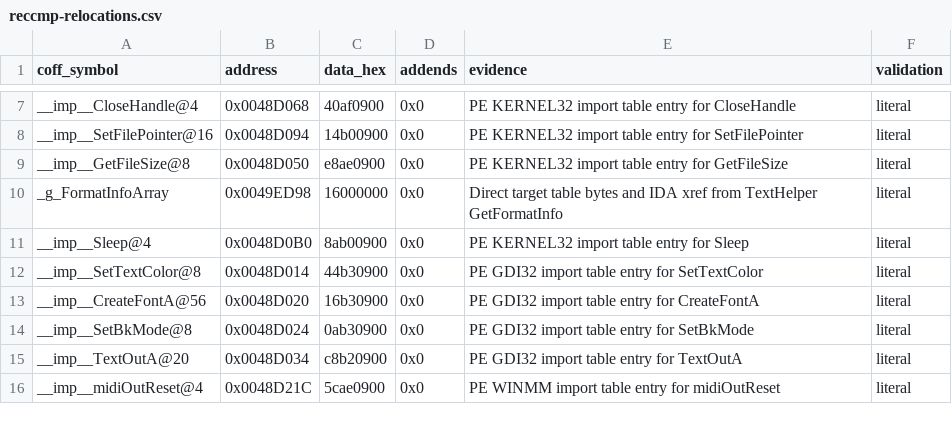
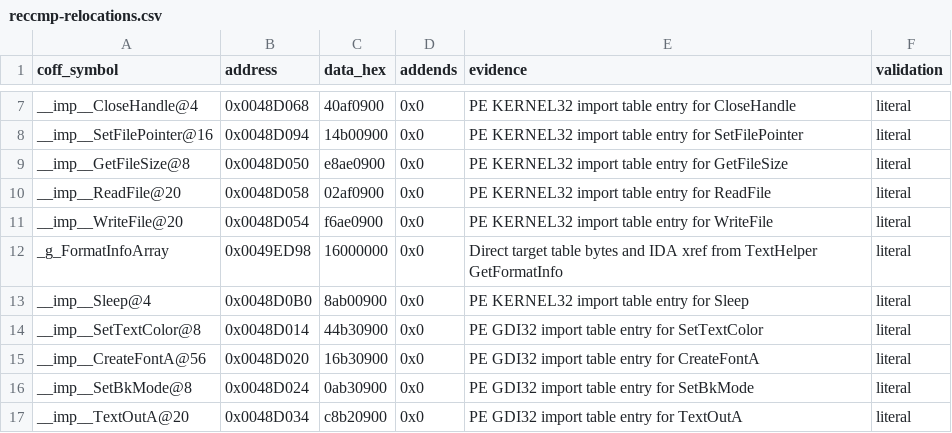
Before and after one commit to N0zoM1z0/th07, a CSV file: config/reccmp-relocations.csv, drawn as a sheet; only a part is shown, gaps mark what is left out; the shorter side is filled out with more unchanged rows; the diff names each change by its address in the sheet, - before the commit and + after, or states it on an @@ line.

```diff
--- a/config/reccmp-relocations.csv
+++ b/config/reccmp-relocations.csv
+row 10: __imp__ReadFile@20 | 0x0048D058 | 02af0900 | 0x0 | PE KERNEL32 import table entry for ReadFile | literal
+row 11: __imp__WriteFile@20 | 0x0048D054 | f6ae0900 | 0x0 | PE KERNEL32 import table entry for WriteFile | literal
```
Also changed, not shown: config/functions.csv, 4 other files.
